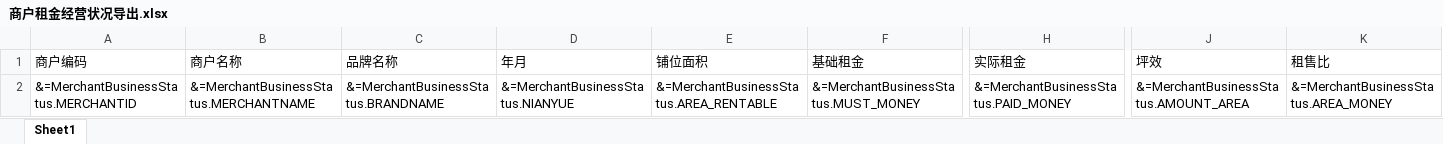
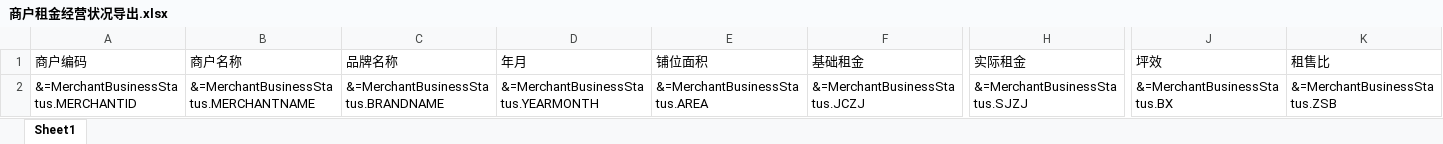
Before and after one commit to wkxuan/code, an Excel workbook: z.ERP/trunk/z.ERP.Web/File/Template/商户租金经营状况导出.xlsx, sheet Sheet1, drawn as a sheet; only a part is shown, gaps mark what is left out; values as stored, in another font and other column widths than the file's, no borders; the diff names each change by its address in the sheet, - before the commit and + after, or states it on an @@ line.

```diff
--- a/z.ERP/trunk/z.ERP.Web/File/Template/商户租金经营状况导出.xlsx (sheet Sheet1)
+++ b/z.ERP/trunk/z.ERP.Web/File/Template/商户租金经营状况导出.xlsx (sheet Sheet1)
-D2 (年月): &=MerchantBusinessStatus.NIANYUE
+D2 (年月): &=MerchantBusinessStatus.YEARMONTH
-E2 (铺位面积): &=MerchantBusinessStatus.AREA_RENTABLE
+E2 (铺位面积): &=MerchantBusinessStatus.AREA
-F2 (基础租金): &=MerchantBusinessStatus.MUST_MONEY
+F2 (基础租金): &=MerchantBusinessStatus.JCZJ
-H2 (实际租金): &=MerchantBusinessStatus.PAID_MONEY
+H2 (实际租金): &=MerchantBusinessStatus.SJZJ
-J2 (坪效): &=MerchantBusinessStatus.AMOUNT_AREA
+J2 (坪效): &=MerchantBusinessStatus.BX
-K2 (租售比): &=MerchantBusinessStatus.AREA_MONEY
+K2 (租售比): &=MerchantBusinessStatus.ZSB
```
Also changed, not shown: 4 other files.
